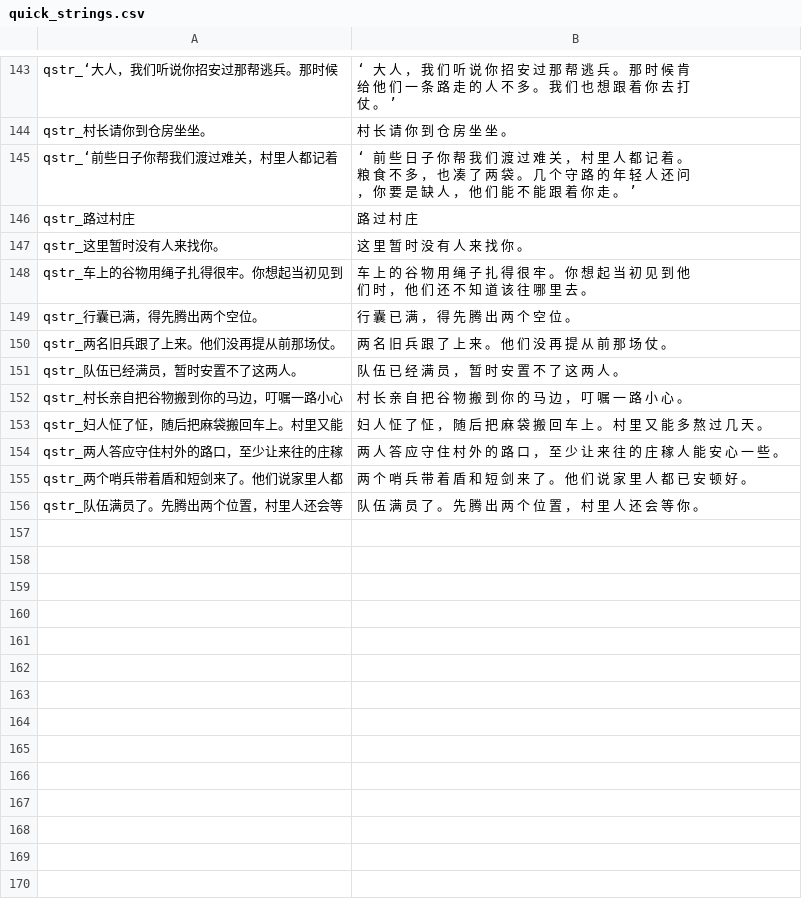
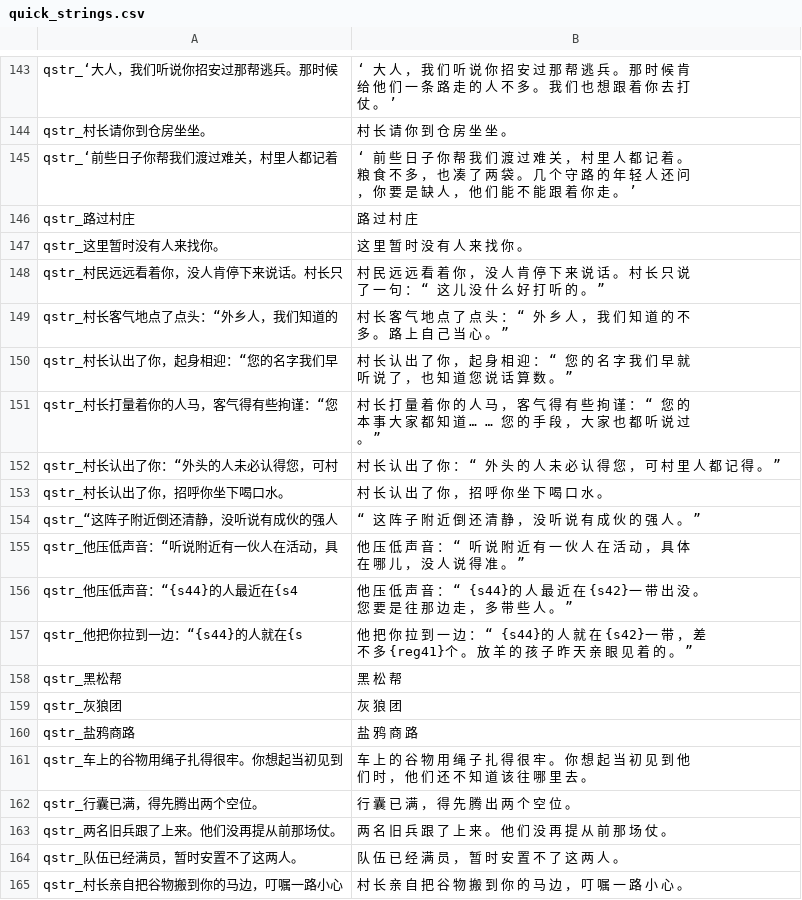
Before and after one commit to Augdgasjkh354-lang/ok, a CSV file: localization/cn_s/quick_strings.csv, drawn as a sheet; only a part is shown, gaps mark what is left out; the shorter side is filled out with more unchanged rows.

```diff
--- a/localization/cn_s/quick_strings.csv
+++ b/localization/cn_s/quick_strings.csv
@@ -147,2 +147,15 @@ qstr_路过村庄|路 过 村 庄
 qstr_这里暂时没有人来找你。|这 里 暂 时 没 有 人 来 找 你 。
+qstr_村民远远看着你，没人肯停下来说话。村长只|村 民 远 远 看 着 你 ， 没 人 肯 停 下 来 说 话 。 村 长 只 说 了 一 句 ： “ 这 儿 没 什 么 好 打 听 的 。 ”
+qstr_村长客气地点了点头：“外乡人，我们知道的|村 长 客 气 地 点 了 点 头 ： “ 外 乡 人 ， 我 们 知 道 的 不 多 。 路 上 自 己 当 心 。 ”
+qstr_村长认出了你，起身相迎：“您的名字我们早|村 长 认 出 了 你 ， 起 身 相 迎 ： “ 您 的 名 字 我 们 早 就 听 说 了 ， 也 知 道 您 说 话 算 数 。 ”
+qstr_村长打量着你的人马，客气得有些拘谨：“您|村 长 打 量 着 你 的 人 马 ， 客 气 得 有 些 拘 谨 ： “ 您 的 本 事 大 家 都 知 道 … … 您 的 手 段 ， 大 家 也 都 听 说 过 。 ”
+qstr_村长认出了你：“外头的人未必认得您，可村|村 长 认 出 了 你 ： “ 外 头 的 人 未 必 认 得 您 ， 可 村 里 人 都 记 得 。 ”
+qstr_村长认出了你，招呼你坐下喝口水。|村 长 认 出 了 你 ， 招 呼 你 坐 下 喝 口 水 。
+qstr_“这阵子附近倒还清静，没听说有成伙的强人|“ 这 阵 子 附 近 倒 还 清 静 ， 没 听 说 有 成 伙 的 强 人 。 ”
+qstr_他压低声音：“听说附近有一伙人在活动，具|他 压 低 声 音 ： “ 听 说 附 近 有 一 伙 人 在 活 动 ， 具 体 在 哪 儿 ， 没 人 说 得 准 。 ”
+qstr_他压低声音：“{s44}的人最近在{s4|他 压 低 声 音 ： “ {s44}的 人 最 近 在 {s42}一 带 出 没 。 您 要 是 往 那 边 走 ， 多 带 些 人 。 ”
+qstr_他把你拉到一边：“{s44}的人就在{s|他 把 你 拉 到 一 边 ： “ {s44}的 人 就 在 {s42}一 带 ， 差 不 多 {reg41}个 。 放 羊 的 孩 子 昨 天 亲 眼 见 着 的 。 ”
+qstr_黑松帮|黑 松 帮
+qstr_灰狼团|灰 狼 团
+qstr_盐鸦商路|盐 鸦 商 路
 qstr_车上的谷物用绳子扎得很牢。你想起当初见到|车 上 的 谷 物 用 绳 子 扎 得 很 牢 。 你 想 起 当 初 见 到 他 们 时 ， 他 们 还 不 知 道 该 往 哪 里 去 。
```
Also changed, not shown: localization/cn_s/game_menus.csv, localization/cns/game_menus.csv, 13 other files.
